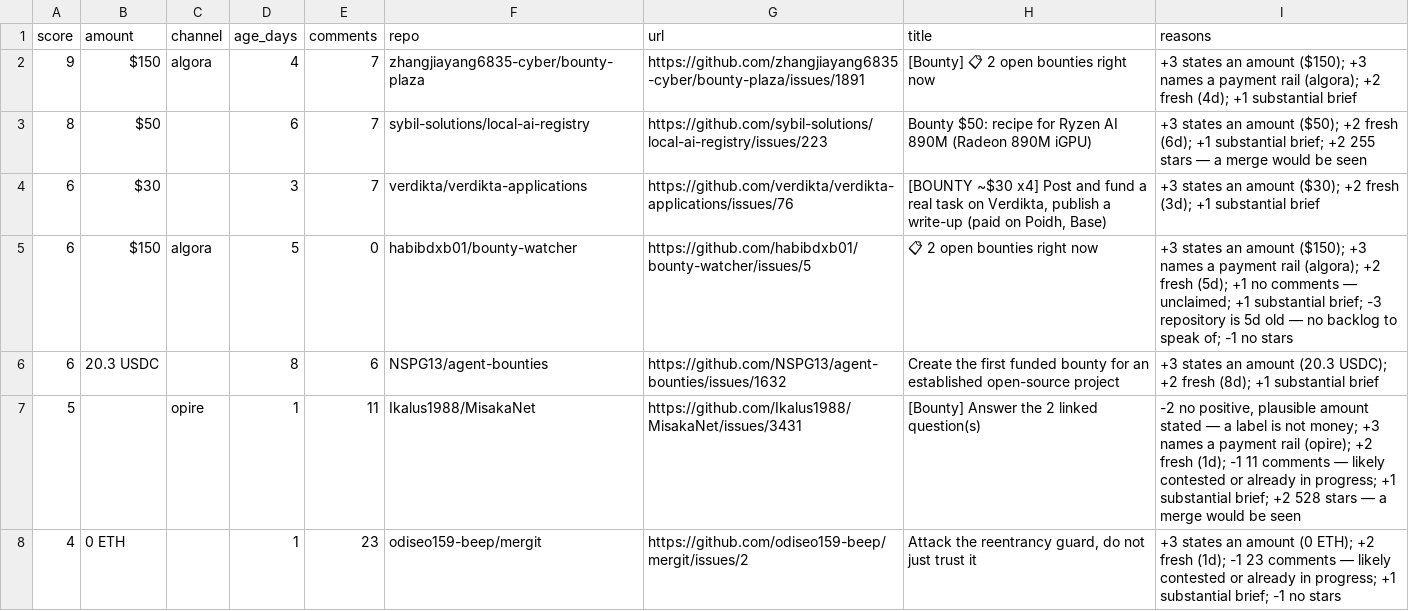
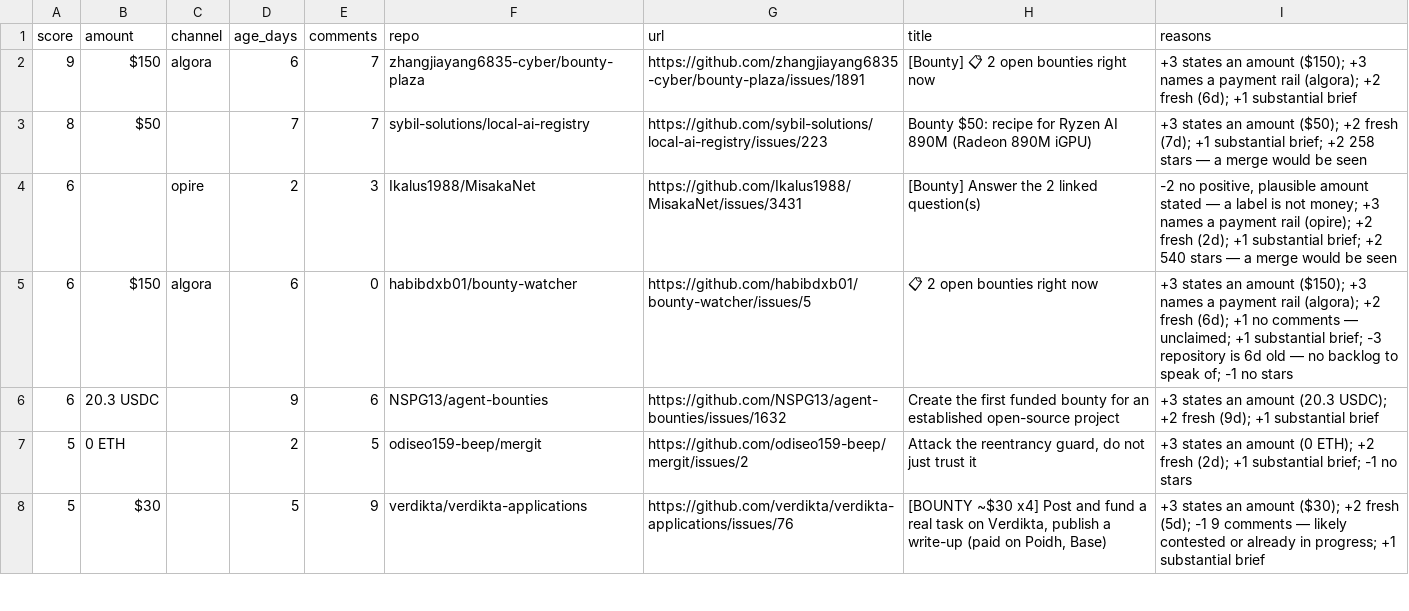
Before and after one commit to Kairose-master/handsel, a CSV file: data/demand-census/leads.csv, drawn as a sheet; only a part is shown; the diff covers the shown part only.

Commit message:
data(census): 2026-10-19

```diff
--- a/data/demand-census/leads.csv
+++ b/data/demand-census/leads.csv
@@ -1,8 +1,8 @@
 score,amount,channel,age_days,comments,repo,url,title,reasons
-9,$150,algora,4,7,zhangjiayang6835-cyber/bounty-plaza,https://github.com/zhangjiayang6835-cyber/bounty-plaza/issues/1891,[Bounty] 📋 2 open bounties right now,+3 states an amount ($150); +3 names a payment rail (algora); +2 fresh (4d); +1 substantial brief
-8,$50,,6,7,sybil-solutions/local-ai-registry,https://github.com/sybil-solutions/local-ai-registry/issues/223,Bounty $50: recipe for Ryzen AI 890M (Radeon 890M iGPU),+3 states an amount ($50); +2 fresh (6d); +1 substantial brief; +2 255 stars — a merge would be seen
-6,$30,,3,7,verdikta/verdikta-applications,https://github.com/verdikta/verdikta-applications/issues/76,"[BOUNTY ~$30 x4] Post and fund a real task on Verdikta, publish a write-up (paid on Poidh, Base)",+3 states an amount ($30); +2 fresh (3d); +1 substantial brief
-6,$150,algora,5,0,habibdxb01/bounty-watcher,https://github.com/habibdxb01/bounty-watcher/issues/5,📋 2 open bounties right now,+3 states an amount ($150); +3 names a payment rail (algora); +2 fresh (5d); +1 no comments — unclaimed; +1 substantial brief; -3 repository is 5d old — no backlog to speak of; -1 no stars
-6,20.3 USDC,,8,6,NSPG13/agent-bounties,https://github.com/NSPG13/agent-bounties/issues/1632,Create the first funded bounty for an established open-source project,+3 states an amount (20.3 USDC); +2 fresh (8d); +1 substantial brief
-5,,opire,1,11,Ikalus1988/MisakaNet,https://github.com/Ikalus1988/MisakaNet/issues/3431,[Bounty] Answer the 2 linked question(s),"-2 no positive, plausible amount stated — a label is not money; +3 names a payment rail (opire); +2 fresh (1d); -1 11 comments — likely contested or already in progress; +1 substantial brief; +2 528 stars — a merge would be seen"
-4,0 ETH,,1,23,odiseo159-beep/mergit,https://github.com/odiseo159-beep/mergit/issues/2,"Attack the reentrancy guard, do not just trust it",+3 states an amount (0 ETH); +2 fresh (1d); -1 23 comments — likely contested or already in progress; +1 substantial brief; -1 no stars
+9,$150,algora,6,7,zhangjiayang6835-cyber/bounty-plaza,https://github.com/zhangjiayang6835-cyber/bounty-plaza/issues/1891,[Bounty] 📋 2 open bounties right now,+3 states an amount ($150); +3 names a payment rail (algora); +2 fresh (6d); +1 substantial brief
+8,$50,,7,7,sybil-solutions/local-ai-registry,https://github.com/sybil-solutions/local-ai-registry/issues/223,Bounty $50: recipe for Ryzen AI 890M (Radeon 890M iGPU),+3 states an amount ($50); +2 fresh (7d); +1 substantial brief; +2 258 stars — a merge would be seen
+6,,opire,2,3,Ikalus1988/MisakaNet,https://github.com/Ikalus1988/MisakaNet/issues/3431,[Bounty] Answer the 2 linked question(s),"-2 no positive, plausible amount stated — a label is not money; +3 names a payment rail (opire); +2 fresh (2d); +1 substantial brief; +2 540 stars — a merge would be seen"
+6,$150,algora,6,0,habibdxb01/bounty-watcher,https://github.com/habibdxb01/bounty-watcher/issues/5,📋 2 open bounties right now,+3 states an amount ($150); +3 names a payment rail (algora); +2 fresh (6d); +1 no comments — unclaimed; +1 substantial brief; -3 repository is 6d old — no backlog to speak of; -1 no stars
+6,20.3 USDC,,9,6,NSPG13/agent-bounties,https://github.com/NSPG13/agent-bounties/issues/1632,Create the first funded bounty for an established open-source project,+3 states an amount (20.3 USDC); +2 fresh (9d); +1 substantial brief
+5,0 ETH,,2,5,odiseo159-beep/mergit,https://github.com/odiseo159-beep/mergit/issues/2,"Attack the reentrancy guard, do not just trust it",+3 states an amount (0 ETH); +2 fresh (2d); +1 substantial brief; -1 no stars
+5,$30,,5,9,verdikta/verdikta-applications,https://github.com/verdikta/verdikta-applications/issues/76,"[BOUNTY ~$30 x4] Post and fund a real task on Verdikta, publish a write-up (paid on Poidh, Base)",+3 states an amount ($30); +2 fresh (5d); -1 9 comments — likely contested or already in progress; +1 substantial brief
```
Also changed, not shown: 2 added rows, 3 removed rows and 23 edited cells elsewhere in this file.
